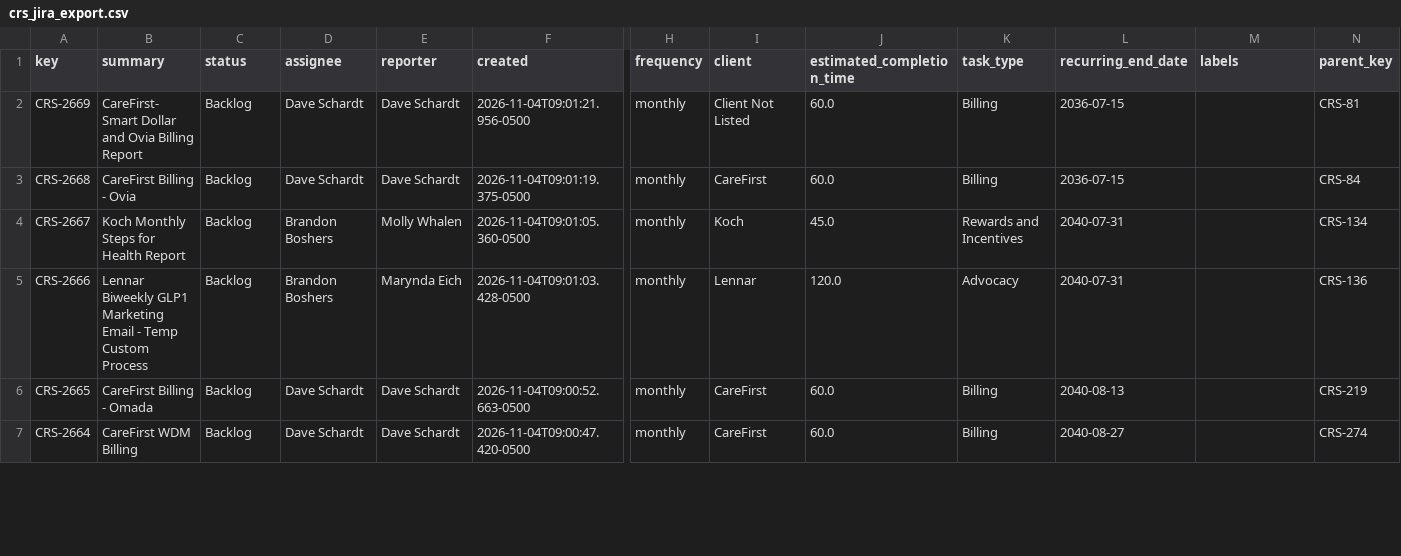
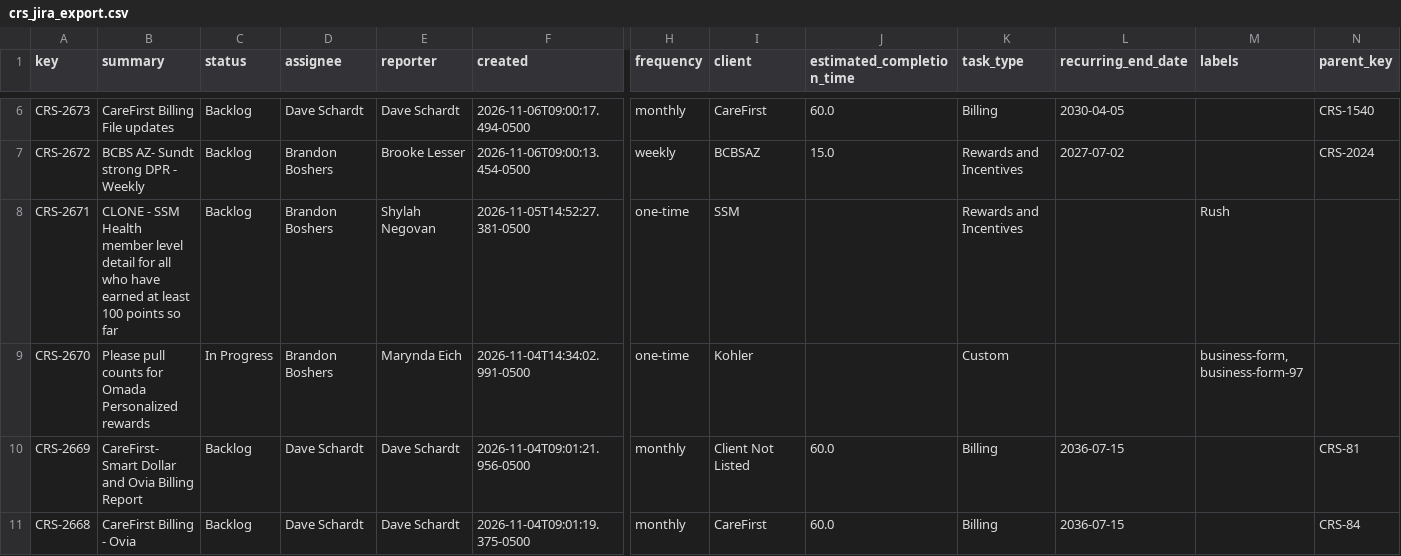
Before and after one commit to brandonboshers/crs-jira-dashboard, a CSV file: data/crs_jira_export.csv, drawn as a sheet; only a part is shown, gaps mark what is left out; the shorter side is filled out with more unchanged rows; rows hold the shown columns only; the diff covers the shown part only; the diff names each change by its address in the sheet, - before the commit and + after, or states it on an @@ line.

```diff
--- a/data/crs_jira_export.csv
+++ b/data/crs_jira_export.csv
+row 6: CRS-2673 | CareFirst Billing File updates | Backlog | Dave Schardt | Dave Schardt | 2026-11-06T09:00:17.494-0500 | monthly | CareFirst | 60.0 | Billing | 2030-04-05 |  | CRS-1540
+row 7: CRS-2672 | BCBS AZ- Sundt strong DPR - Weekly | Backlog | Brandon Boshers | Brooke Lesser | 2026-11-06T09:00:13.454-0500 | weekly | BCBSAZ | 15.0 | Rewards and Incentives | 2027-07-02 |  | CRS-2024
+row 8: CRS-2671 | CLONE - SSM Health member level detail for all who have earned at least 100 points so far | Backlog | Brandon Boshers | Shylah Negovan | 2026-11-05T14:52:27.381-0500 | one-time | SSM |  | Rewards and Incentives |  | Rush
+row 9: CRS-2670 | Please pull counts for Omada Personalized rewards | In Progress | Brandon Boshers | Marynda Eich | 2026-11-04T14:34:02.991-0500 | one-time | Kohler |  | Custom |  | business-form, business-form-97
```
Also changed, not shown: 4 added rows and 23 edited cells elsewhere in this file.
